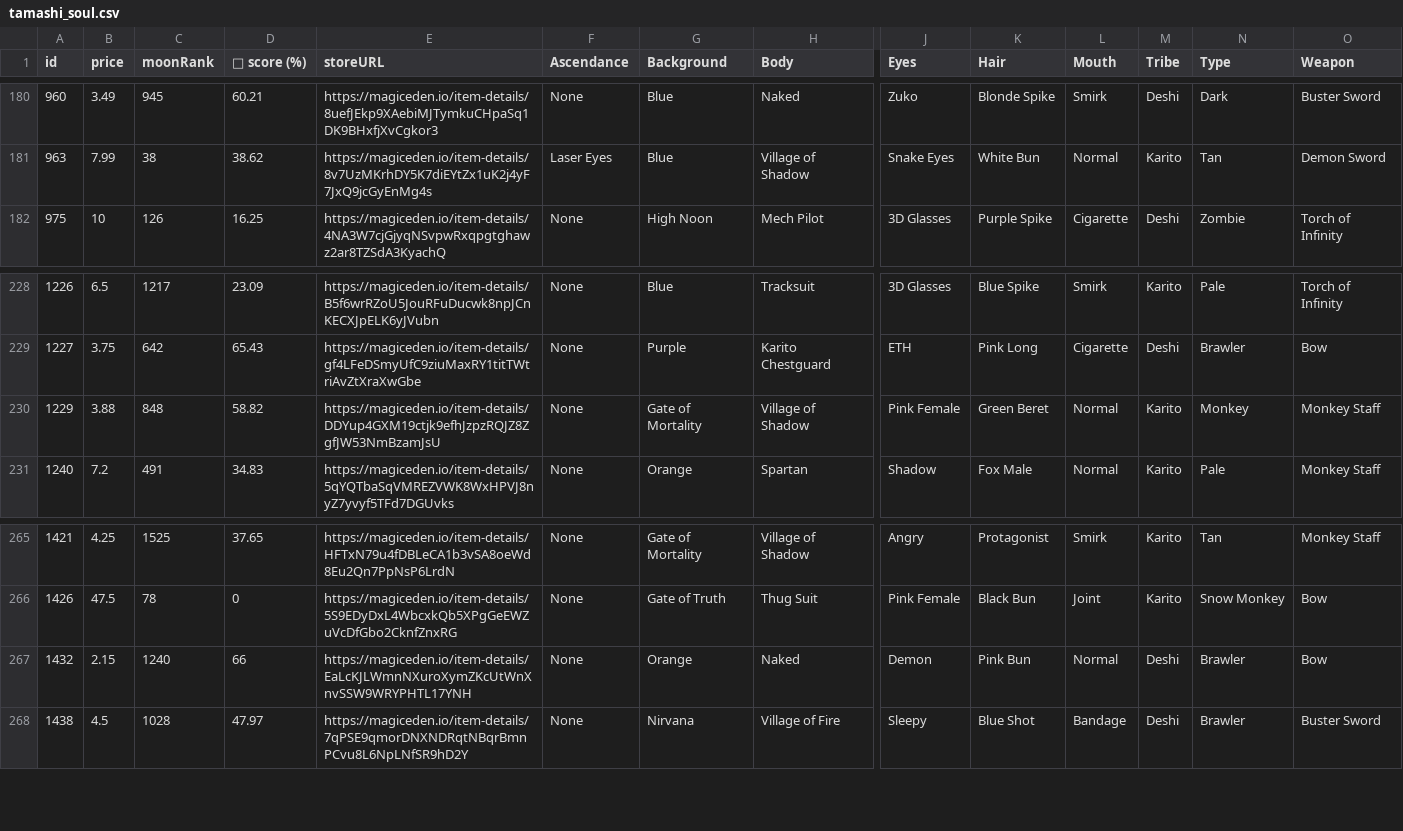
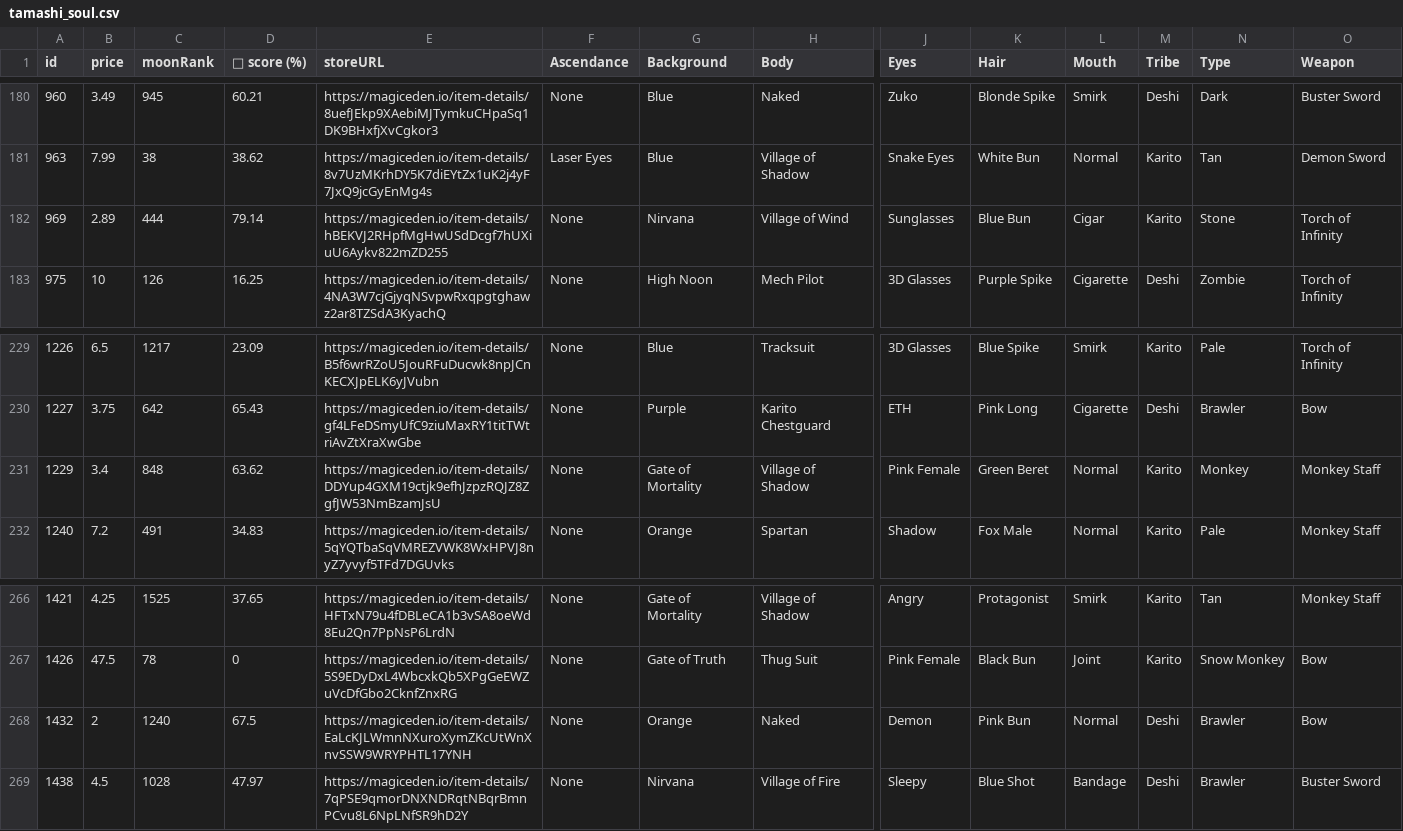
Before and after one commit to lsamoht/sol-nft-monitor, a CSV file: tamashi_soul.csv, drawn as a sheet; only a part is shown, gaps mark what is left out; addresses are those after the commit; rows hold the shown columns only; the diff names each change by its address in the sheet, - before the commit and + after, or states it on an @@ line.

Commit message:
Flat: latest data (2022-05-03T16:40:01.764Z) {   "date": "2022-05-03T16:40:01.764Z",   "files": [     {       "name": "rude_golems.csv",       "deltaBytes": 503,       "source": "https://reqbin.com/echo/get/json"     },     {       "name": "rude_golems__magiceden.json",       "deltaBytes": 19,       "source": "https://reqbin.com/echo/get/json"     },     {       "name": "rude_golems.csv",       "deltaBytes": 503,       "source": "https://qzlsklfacc.medianetwork.cloud/get_nft?collection=rudegolems&page=0&limit=100&order=price-ASC&fits=any&trait=&search=&min=0&max=0&listed=true&ownedby=&attrib_count=&bid=all"     },     {       "name": "sea_shanties.csv",       "deltaBytes": 381,       "source": "https://reqbin.com/echo/get/json"     },     {       "name": "sea_shanties__magiceden.json",       "deltaBytes": 19,       "source": "https://reqbin.com/echo/get/json"     },     {       "name": "balloonsville.csv",       "deltaBytes": -210,       "source": "https://reqbin.com/echo/get/json"     },     {       "name": "balloonsville.csv",       "deltaBytes": -210,       "source": "https://qzlsklfacc.medianetwork.cloud/get_nft?collection=balloonsville&page=0&limit=100&order=price-ASC&fits=any&trait=&search=&min=0&max=0&listed=true&ownedby=&attrib_count=&bid=all"     },     {       "name": "zilla_vs_kong.csv",       "deltaBytes": 581,       "source": "https://reqbin.com/echo/get/json"     },     {       "name": "tamashi_soul.csv",       "deltaBytes": 468,       "source": "https://reqbin.com/echo/get/json"     },     {       "name": "okay_bears.csv",       "deltaBytes": 90716,       "source": "https://reqbin.com/echo/get/json"     },     {       "name": "okay_bears.csv",       "deltaBytes": 90597,       "source": "https://qzlsklfacc.medianetwork.cloud/get_nft?collection=okaybears&page=0&limit=100&order=price-ASC&fits=any&trait=&search=&min=0&max=0&listed=true&ownedby=&attrib_count=&bid=all"     }   ] }

```diff
--- a/tamashi_soul.csv
+++ b/tamashi_soul.csv
+row 182: 969 | 2.89 | 444 | 79.14 | https://magiceden.io/item-details/hBEKVJ2RHpfMgHwUSdDcgf7hUXiuU6Aykv822mZD255 | None | Nirvana | Village of Wind | Sunglasses | Blue Bun | Cigar | Karito | Stone | Torch of Infinity
-B231 (price): 3.88
+B231 (price): 3.4
-D231 (💎 score (%)): 58.82
+D231 (💎 score (%)): 63.62
-B268 (price): 2.15
+B268 (price): 2
-D268 (💎 score (%)): 66
+D268 (💎 score (%)): 67.5
```
Also changed, not shown: balloonsville.csv, rude_golems.csv, 5 other files.
